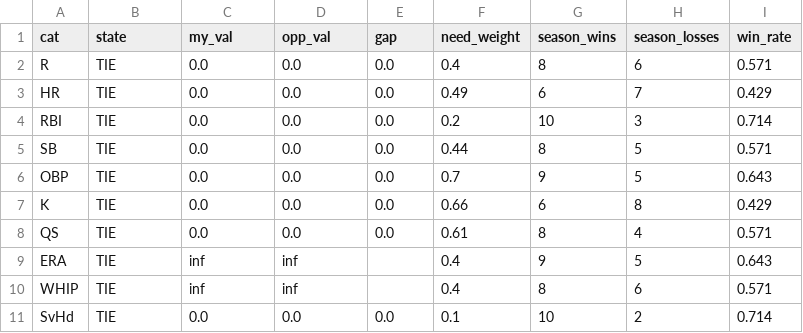
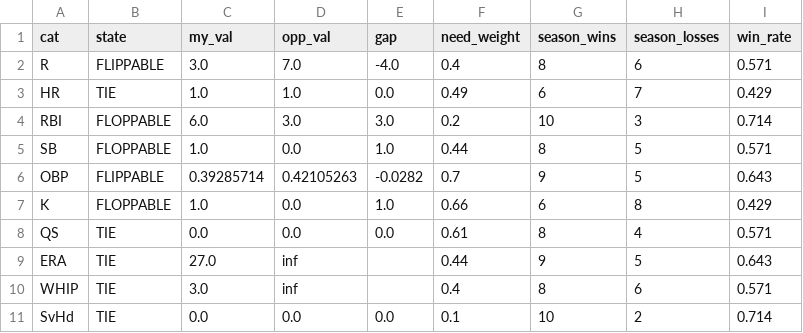
Before and after one commit to nickguarriello/pitch-slap, a CSV file: docs/data/matchup.csv, drawn as a sheet.

```diff
--- a/docs/data/matchup.csv
+++ b/docs/data/matchup.csv
@@ -1,11 +1,11 @@
 cat,state,my_val,opp_val,gap,need_weight,season_wins,season_losses,win_rate
-R,TIE,0.0,0.0,0.0,0.4,8,6,0.571
-HR,TIE,0.0,0.0,0.0,0.49,6,7,0.429
-RBI,TIE,0.0,0.0,0.0,0.2,10,3,0.714
-SB,TIE,0.0,0.0,0.0,0.44,8,5,0.571
-OBP,TIE,0.0,0.0,0.0,0.7,9,5,0.643
-K,TIE,0.0,0.0,0.0,0.66,6,8,0.429
+R,FLIPPABLE,3.0,7.0,-4.0,0.4,8,6,0.571
+HR,TIE,1.0,1.0,0.0,0.49,6,7,0.429
+RBI,FLOPPABLE,6.0,3.0,3.0,0.2,10,3,0.714
+SB,FLOPPABLE,1.0,0.0,1.0,0.44,8,5,0.571
+OBP,FLIPPABLE,0.39285714,0.42105263,-0.0282,0.7,9,5,0.643
+K,FLOPPABLE,1.0,0.0,1.0,0.66,6,8,0.429
 QS,TIE,0.0,0.0,0.0,0.61,8,4,0.571
-ERA,TIE,inf,inf,,0.4,9,5,0.643
-WHIP,TIE,inf,inf,,0.4,8,6,0.571
+ERA,TIE,27.0,inf,,0.44,9,5,0.643
+WHIP,TIE,3.0,inf,,0.4,8,6,0.571
 SvHd,TIE,0.0,0.0,0.0,0.1,10,2,0.714
```
Also changed, not shown: docs/data/roster.csv, docs/data/waivers.csv, 9 other files.
